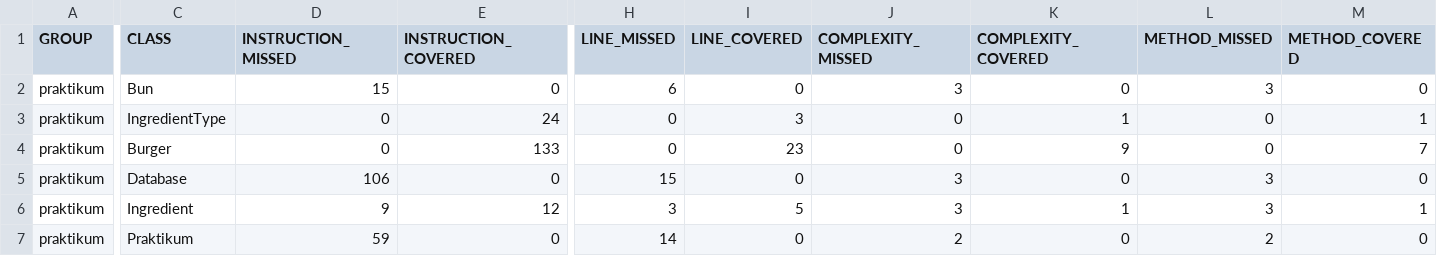
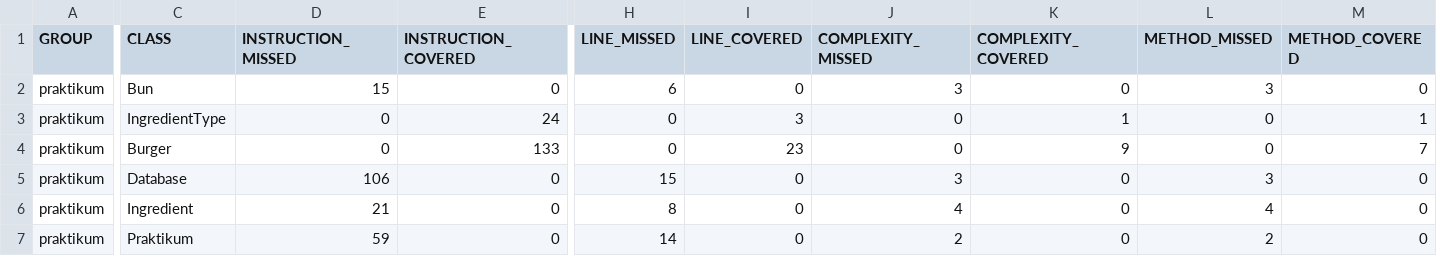
Before and after one commit to rediyss/QA-java-diplom-1, a CSV file: target/site/jacoco/jacoco.csv, drawn as a sheet; only a part is shown, gaps mark what is left out; the diff names each change by its address in the sheet, - before the commit and + after, or states it on an @@ line.

Commit message:
Обновлен отчет Jacoco

```diff
--- a/target/site/jacoco/jacoco.csv
+++ b/target/site/jacoco/jacoco.csv
-D6 (INSTRUCTION_MISSED): 9
+D6 (INSTRUCTION_MISSED): 21
-E6 (INSTRUCTION_COVERED): 12
+E6 (INSTRUCTION_COVERED): 0
-H6 (LINE_MISSED): 3
+H6 (LINE_MISSED): 8
-I6 (LINE_COVERED): 5
+I6 (LINE_COVERED): 0
-J6 (COMPLEXITY_MISSED): 3
+J6 (COMPLEXITY_MISSED): 4
-K6 (COMPLEXITY_COVERED): 1
+K6 (COMPLEXITY_COVERED): 0
-L6 (METHOD_MISSED): 3
+L6 (METHOD_MISSED): 4
-M6 (METHOD_COVERED): 1
+M6 (METHOD_COVERED): 0
```
Also changed, not shown: 7 other files.
